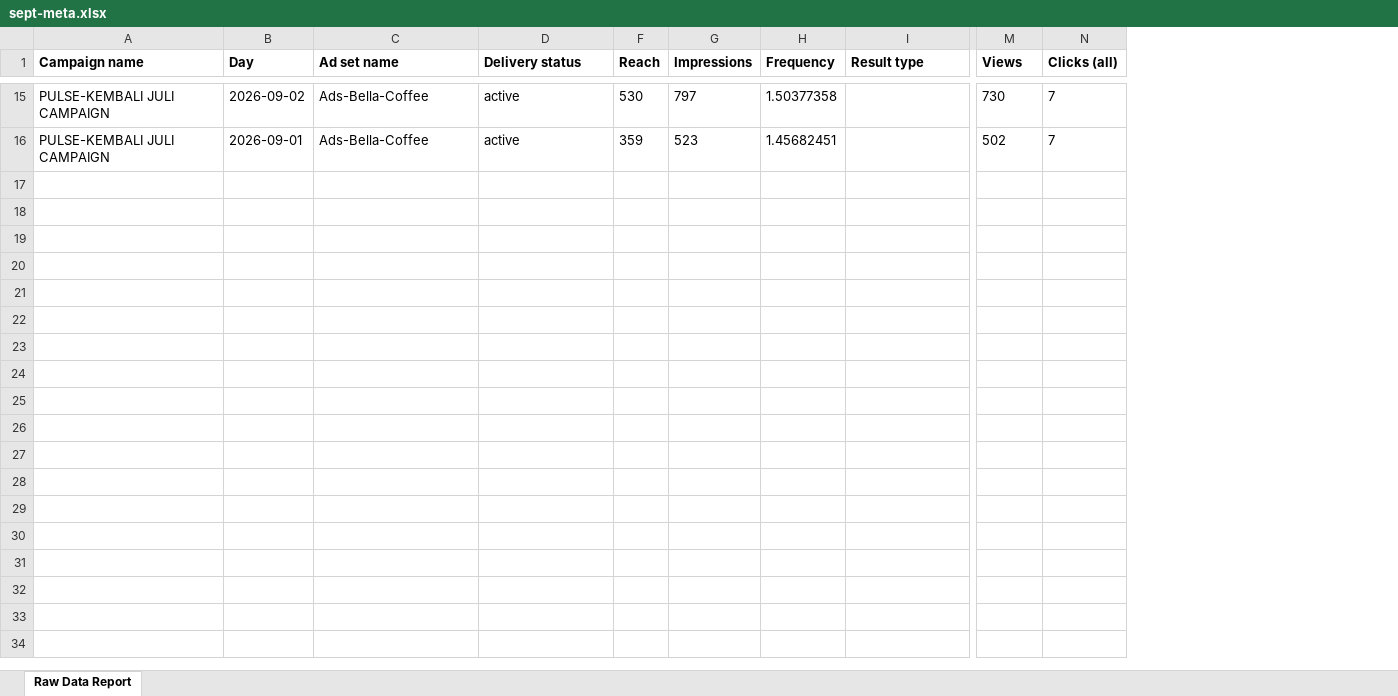
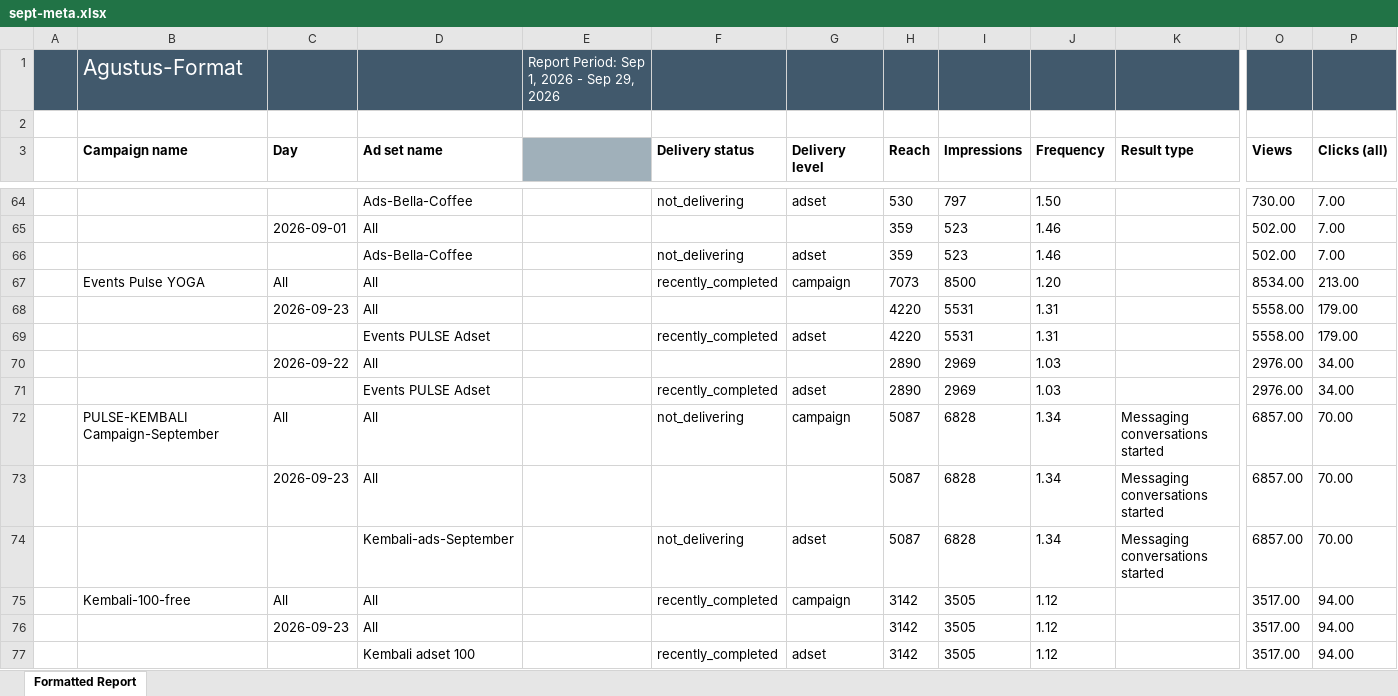
Before and after one commit to pulsegym-abie/ads-davina-sheets, an Excel workbook: back/storage/app/ads/2026-09/sept-meta.xlsx, sheet Formatted Report, drawn as a sheet; only a part is shown, gaps mark what is left out; values as stored, in another font and other column widths than the file's, no borders; charts and pictures not drawn; addresses are those after the commit; rows hold the shown columns only; the diff covers the shown part only; the diff names each change by its address in the sheet, - before the commit and + after, or states it on an @@ line.

Commit message:
Update ads data (2026-09-29)

```diff
--- a/back/storage/app/ads/2026-09/sept-meta.xlsx (sheet Formatted Report)
+++ b/back/storage/app/ads/2026-09/sept-meta.xlsx (sheet Formatted Report)
-sheet tab: Raw Data Report
+sheet tab: Formatted Report
+column A, empty
@@ column E unhidden, empty @@
+column G (Delivery level), row 64: adset; row 66: adset
+row 1:  | Agustus-Format |  |  | Report Period: Sep 1, 2026 - Sep 29, 2026
+row 2: (empty)
-B64 (Campaign name): PULSE-KEMBALI JULI CAMPAIGN
+B64 (Campaign name): (empty)
-C64 (Day): 2026-09-02
+C64 (Day): (empty)
-F64 (Delivery status): active
+F64 (Delivery status): not_delivering
-J64 (Frequency): 1.50377358
+J64 (Frequency): 1.50
-O64 (Views): 730
+O64 (Views): 730.00
-P64 (Clicks (all)): 7
+P64 (Clicks (all)): 7.00
+row 65:  |  | 2026-09-01 | All |  |  |  | 359 | 523 | 1.46 |  | 502.00 | 7.00
-B66 (Campaign name): PULSE-KEMBALI JULI CAMPAIGN
+B66 (Campaign name): (empty)
-C66 (Day): 2026-09-01
+C66 (Day): (empty)
-F66 (Delivery status): active
+F66 (Delivery status): not_delivering
-J66 (Frequency): 1.45682451
+J66 (Frequency): 1.46
-O66 (Views): 502
+O66 (Views): 502.00
-P66 (Clicks (all)): 7
+P66 (Clicks (all)): 7.00
+row 67:  | Events Pulse YOGA | All | All |  | recently_completed | campaign | 7073 | 8500 | 1.20 |  | 8534.00 | 213.00
+row 68:  |  | 2026-09-23 | All |  |  |  | 4220 | 5531 | 1.31 |  | 5558.00 | 179.00
+row 69:  |  |  | Events PULSE Adset |  | recently_completed | adset | 4220 | 5531 | 1.31 |  | 5558.00 | 179.00
+row 70:  |  | 2026-09-22 | All |  |  |  | 2890 | 2969 | 1.03 |  | 2976.00 | 34.00
+row 71:  |  |  | Events PULSE Adset |  | recently_completed | adset | 2890 | 2969 | 1.03 |  | 2976.00 | 34.00
+row 72:  | PULSE-KEMBALI Campaign-September | All | All |  | not_delivering | campaign | 5087 | 6828 | 1.34 | Messaging conversations started | 6857.00 | 70.00
+row 73:  |  | 2026-09-23 | All |  |  |  | 5087 | 6828 | 1.34 | Messaging conversations started | 6857.00 | 70.00
+row 74:  |  |  | Kembali-ads-September |  | not_delivering | adset | 5087 | 6828 | 1.34 | Messaging conversations started | 6857.00 | 70.00
+row 75:  | Kembali-100-free | All | All |  | recently_completed | campaign | 3142 | 3505 | 1.12 |  | 3517.00 | 94.00
+row 76:  |  | 2026-09-23 | All |  |  |  | 3142 | 3505 | 1.12 |  | 3517.00 | 94.00
+row 77:  |  |  | Kembali adset 100 |  | recently_completed | adset | 3142 | 3505 | 1.12 |  | 3517.00 | 94.00
```
Also changed, not shown: 53 added rows, 6 removed rows and 45 edited cells elsewhere in this sheet, charts or pictures, 1 other file.
